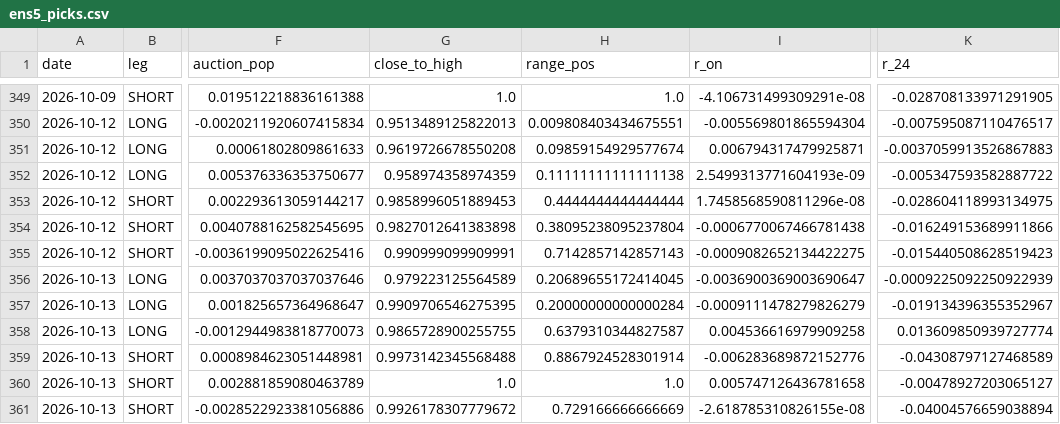
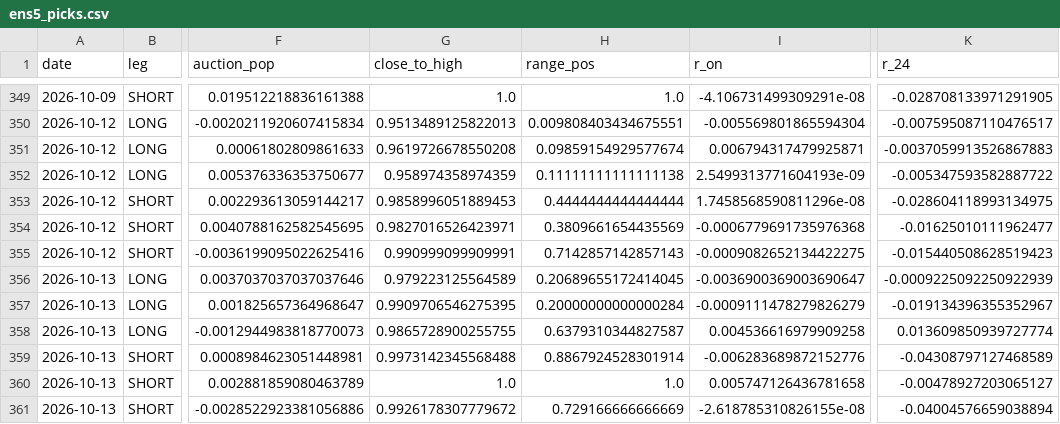
Before and after one commit to Edi-gzl/bist-strategies, a CSV file: ens5/out/ens5_picks.csv, drawn as a sheet; only a part is shown, gaps mark what is left out; the diff names each change by its address in the sheet, - before the commit and + after, or states it on an @@ line.

```diff
--- a/ens5/out/ens5_picks.csv
+++ b/ens5/out/ens5_picks.csv
-G354 (close_to_high): 0.9827012641383898
+G354 (close_to_high): 0.9827016526423971
-H354 (range_pos): 0.38095238095237804
+H354 (range_pos): 0.3809661654435569
-I354 (r_on): -0.0006770067466781438
+I354 (r_on): -0.0006779691735976368
-K354 (r_24): -0.016249153689911866
+K354 (r_24): -0.01625010111962477
```
Also changed, not shown: ens5/out/ens5_daily.csv, 4 other files.
